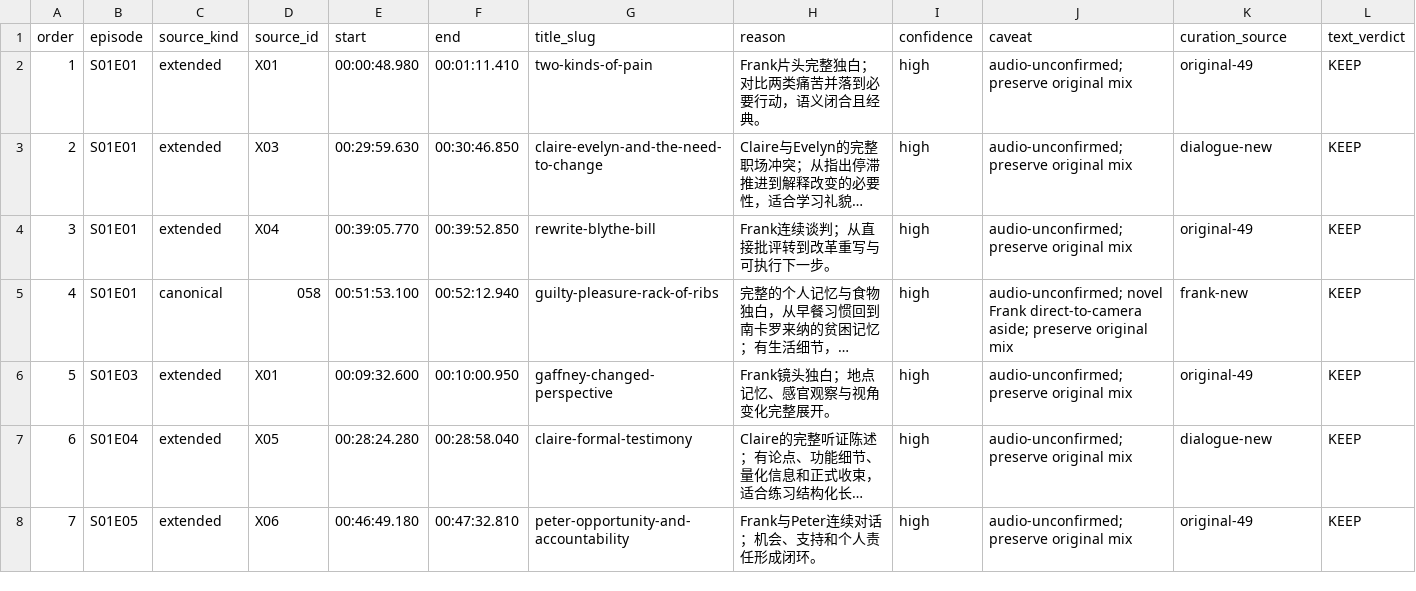
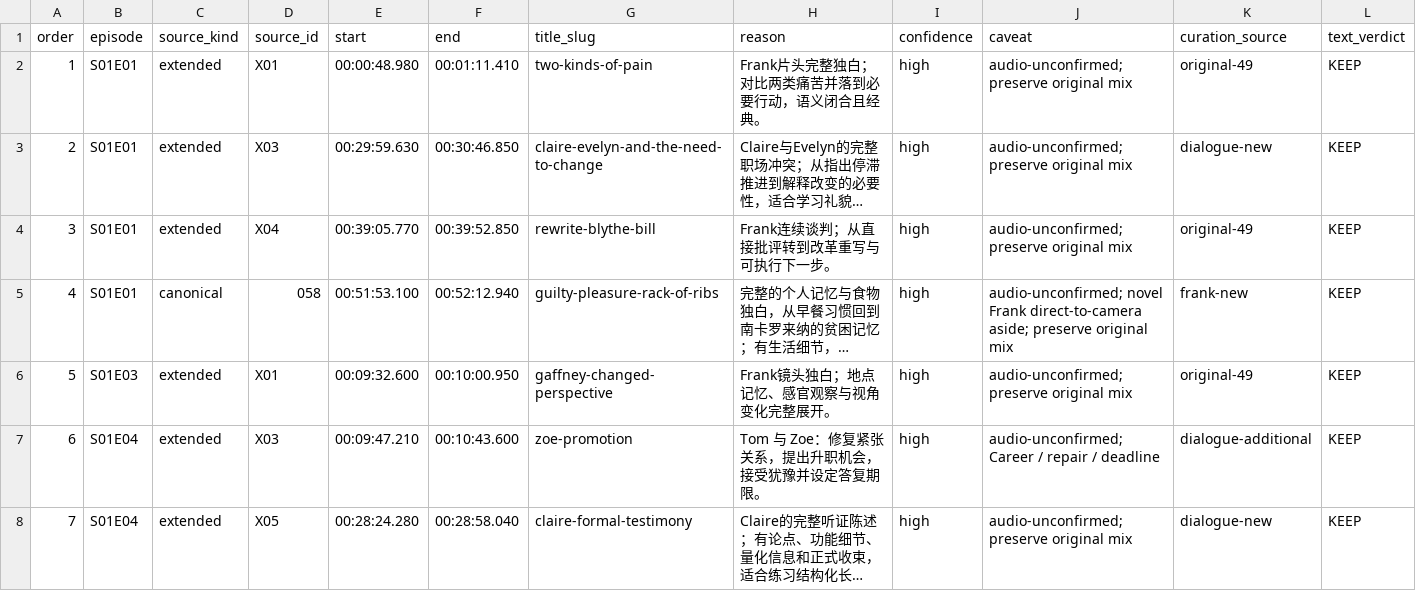
Before and after one commit to Nobodylesszb/house-of-cards-audio, a TSV file: classic-v210-voice-focus-selection.tsv, drawn as a sheet; only a part is shown; the shorter side is filled out with more unchanged rows; long unchanged cells end in …; addresses are those after the commit; the diff covers the shown part only; the diff names each change by its address in the sheet, - before the commit and + after, or states it on an @@ line.

```diff
--- a/classic-v210-voice-focus-selection.tsv
+++ b/classic-v210-voice-focus-selection.tsv
+row 7: 6 | S01E04 | extended | X03 | 00:09:47.210 | 00:10:43.600 | zoe-promotion | Tom 与 Zoe：修复紧张关系，提出升职机会，接受犹豫并设定答复期限。 | high | audio-unconfirmed; Career / repair / deadline | dialogue-additional | KEEP
@@ column A (order) renumbered from row 8 down @@
```
Also changed, not shown: 6 added rows elsewhere in this file, classic-v210-voice-focus-manifest.tsv, 1 other file.
